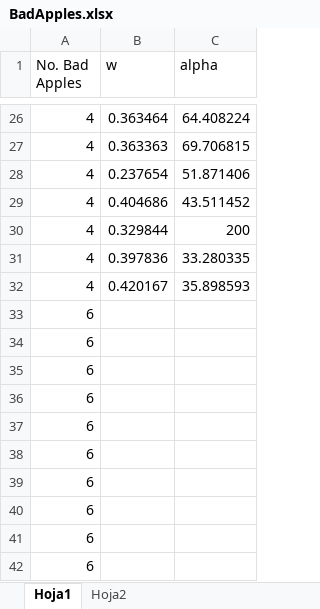
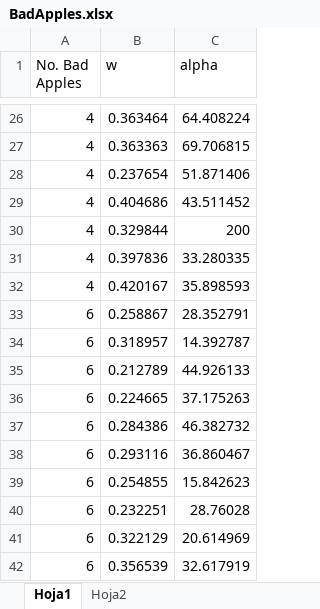
Before and after one commit to Slendercoder/DCL-DataAnalysis, an Excel workbook: Python codes/Sweeps/BadApples.xlsx, sheet Hoja1, drawn as a sheet; only a part is shown, gaps mark what is left out; values as stored, in another font and other column widths than the file's, no borders; removed rows and columns are numbered as before the commit, all else as after; the diff names each change by its address in the sheet, - before the commit and + after, or states it on an @@ line.

Commit message:
Sweeping bad apples

```diff
--- a/Python codes/Sweeps/BadApples.xlsx (sheet Hoja1)
+++ b/Python codes/Sweeps/BadApples.xlsx (sheet Hoja1)
-row 33: 6
-row 34: 6
-row 35: 6
-row 36: 6
-row 37: 6
-row 38: 6
-row 39: 6
-row 40: 6
-row 41: 6
-row 42: 6
+row 33: 6 | 0.258867 | 28.352791
+row 34: 6 | 0.318957 | 14.392787
+row 35: 6 | 0.212789 | 44.926133
+row 36: 6 | 0.224665 | 37.175263
+row 37: 6 | 0.284386 | 46.382732
+row 38: 6 | 0.293116 | 36.860467
+row 39: 6 | 0.254855 | 15.842623
+row 40: 6 | 0.232251 | 28.76028
+row 41: 6 | 0.322129 | 20.614969
+row 42: 6 | 0.356539 | 32.617919
```
Also changed, not shown: sheet Hoja2, 14 other files.
